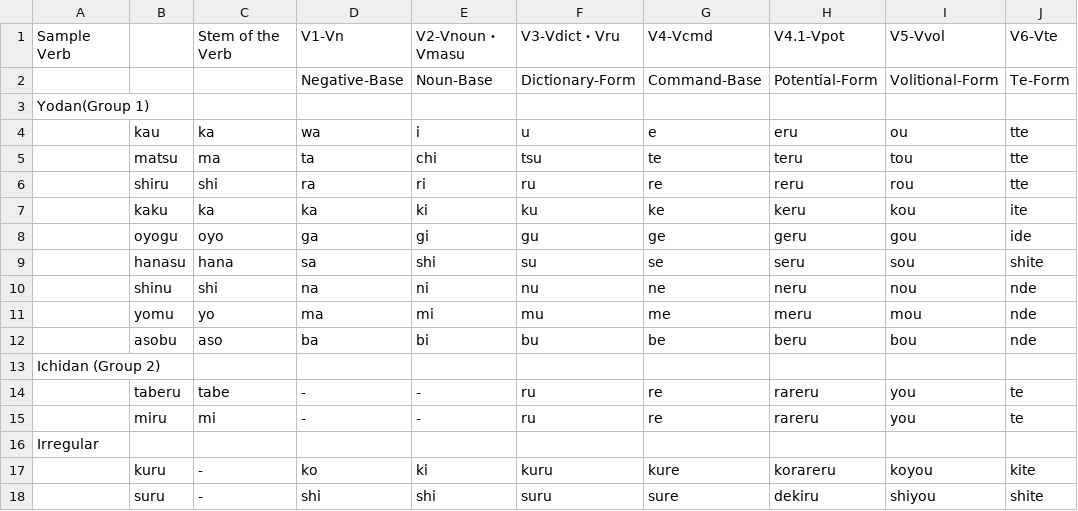
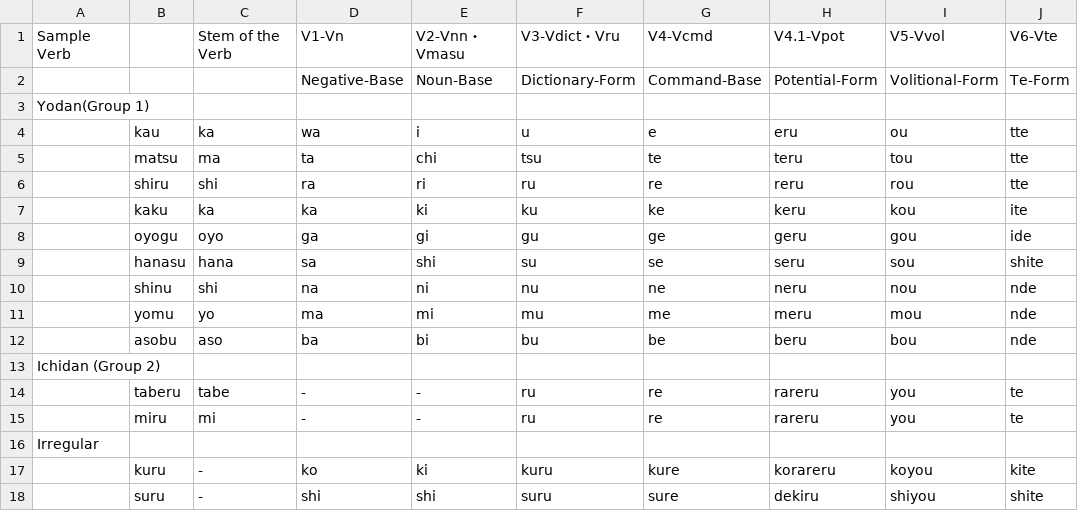
Before and after one commit to rexesian/nihongo, a CSV file: docs/rdata/Sheet 64-VERB.csv, drawn as a sheet; only a part is shown; the diff names each change by its address in the sheet, - before the commit and + after, or states it on an @@ line.

```diff
--- a/docs/rdata/Sheet 64-VERB.csv
+++ b/docs/rdata/Sheet 64-VERB.csv
-E1: V2-Vnoun・Vmasu
+E1: V2-Vnn・Vmasu
```
Also changed, not shown: docs/rdata/Sheet 65-VRBCN.csv, rdata/Sheet 64-VERB.csv, 6 other files.
